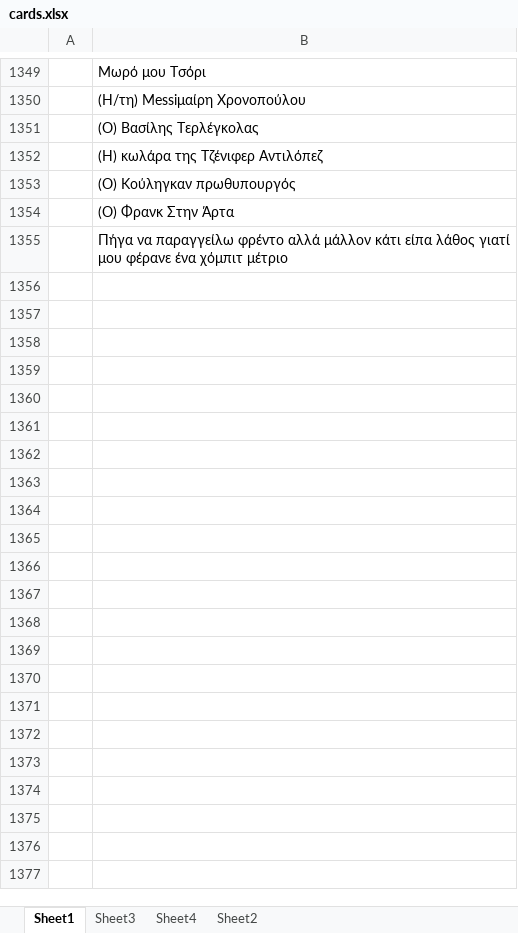
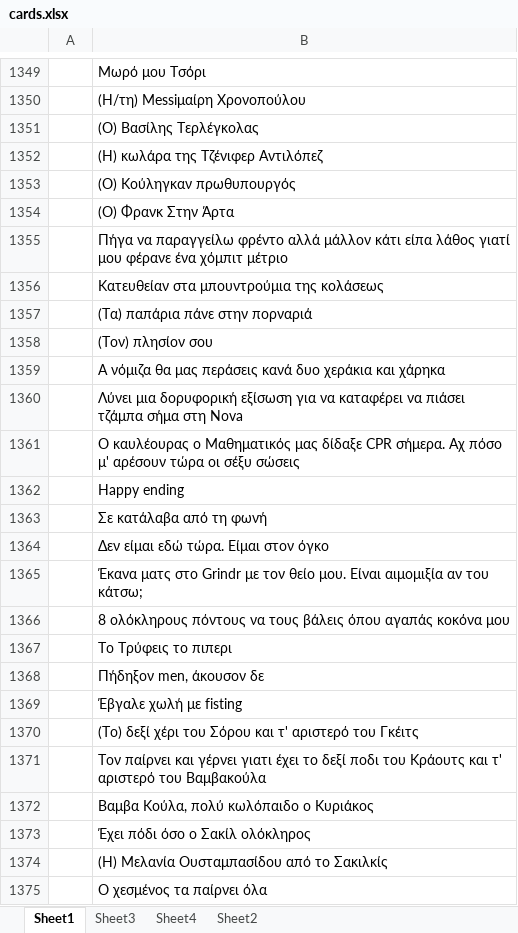
Before and after one commit to dpapamil/cards-against-foulis, an Excel workbook: app/src/main/res/raw/cards.xlsx, sheet Sheet1, drawn as a sheet; only a part is shown, gaps mark what is left out; values as stored, in another font and other column widths than the file's, no borders; charts and pictures not drawn; the diff covers the shown part only; the diff names each change by its address in the sheet, - before the commit and + after, or states it on an @@ line.

Commit message:
Update cards

```diff
--- a/app/src/main/res/raw/cards.xlsx (sheet Sheet1)
+++ b/app/src/main/res/raw/cards.xlsx (sheet Sheet1)
+row 1356:  | Κατευθείαν στα μπουντρούμια της κολάσεως
+row 1357:  | (Τα) παπάρια πάνε στην πορναριά
+row 1358:  | (Τον) πλησίον σου
+row 1359:  | A νόμιζα θα μας περάσεις κανά δυο χεράκια και χάρηκα
+row 1360:  | Λύνει μια δορυφορική εξίσωση για να καταφέρει να πιάσει τζάμπα σήμα στη Nova
+row 1361:  | O καυλέουρας ο Μαθηματικός μας δίδαξε CPR σήμερα. Αχ πόσο μ' αρέσουν τώρα οι σέξυ σώσεις
+row 1362:  | Happy ending
+row 1363:  | Σε κατάλαβα από τη φωνή
+row 1364:  | Δεν είμαι εδώ τώρα. Είμαι στον όγκο
+row 1365:  | Έκανα ματς στο Grindr με τον θείο μου. Είναι αιμομιξία αν του κάτσω;
+row 1366:  | 8 ολόκληρους πόντους να τους βάλεις όπου αγαπάς κοκόνα μου
+row 1367:  | Το Τρύφεις το πιπερι
+row 1368:  | Πήδηξον men, άκουσον δε
+row 1369:  | Έβγαλε χωλή με fisting
+row 1370:  | (Το) δεξί χέρι του Σόρου και τ' αριστερό του Γκέιτς
+row 1371:  | Τον παίρνει και γέρνει γιατι έχει το δεξί ποδι του Κράουτς και τ' αριστερό του Βαμβακούλα
+row 1372:  | Βαμβα Κούλα, πολύ κωλόπαιδο ο Κυριάκος
+row 1373:  | Έχει πόδι όσο ο Σακίλ ολόκληρος
+row 1374:  | (Η) Μελανία Ουσταμπασίδου από το Σακιλκίς
+row 1375:  | Ο χεσμένος τα παίρνει όλα
```
Also changed, not shown: 23 added rows and 27 edited cells elsewhere in this sheet.
